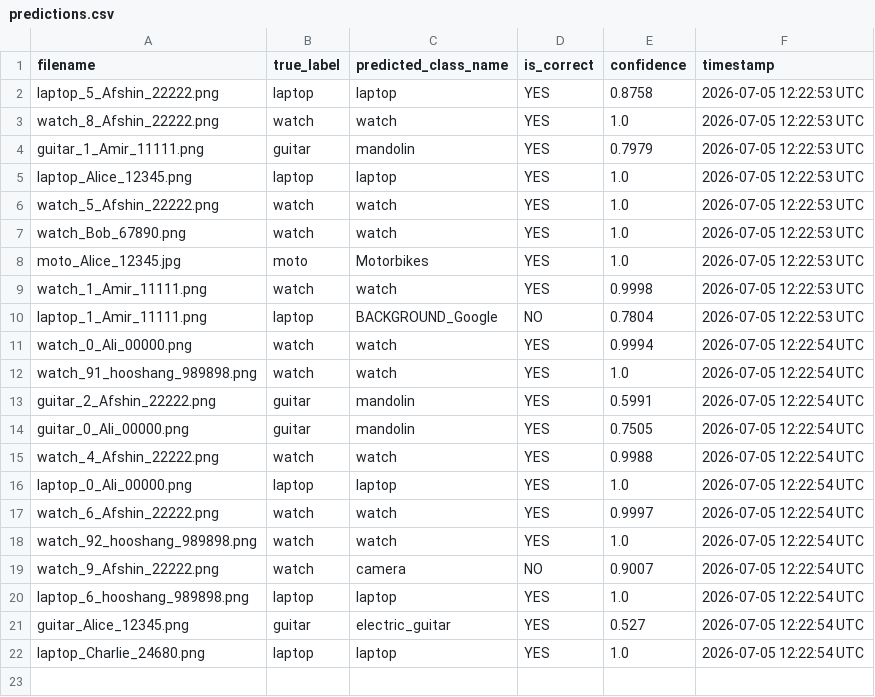
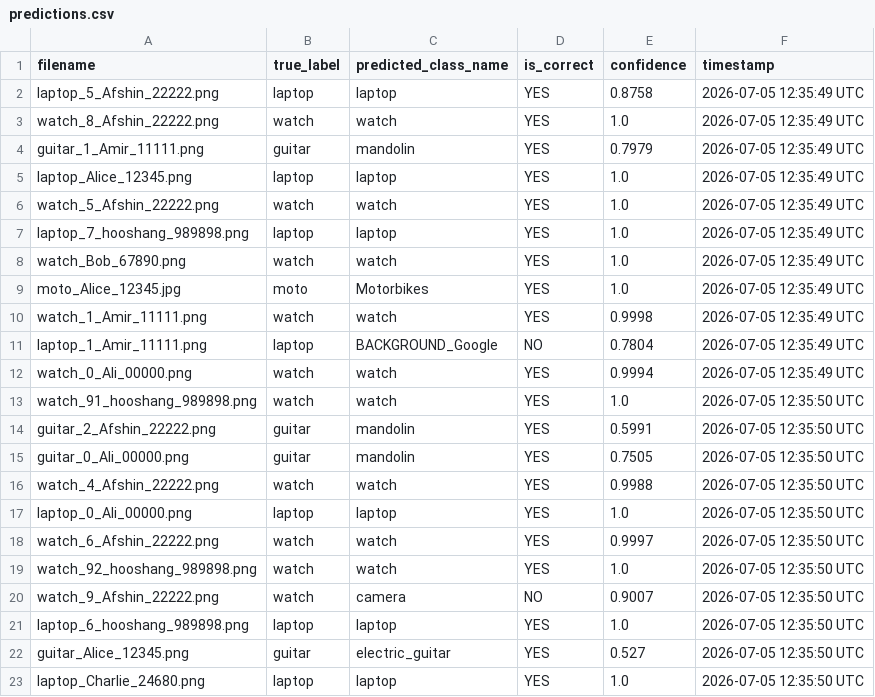
Before and after one commit to Afshinrommel/refund-image-classifier, a CSV file: predictions/predictions.csv, drawn as a sheet.

```diff
--- a/predictions/predictions.csv
+++ b/predictions/predictions.csv
@@ -1,22 +1,23 @@
 filename,true_label,predicted_class_name,is_correct,confidence,timestamp
-laptop_5_Afshin_22222.png,laptop,laptop,YES,0.8758,2026-07-05 12:22:53 UTC
-watch_8_Afshin_22222.png,watch,watch,YES,1.0,2026-07-05 12:22:53 UTC
-guitar_1_Amir_11111.png,guitar,mandolin,YES,0.7979,2026-07-05 12:22:53 UTC
-laptop_Alice_12345.png,laptop,laptop,YES,1.0,2026-07-05 12:22:53 UTC
-watch_5_Afshin_22222.png,watch,watch,YES,1.0,2026-07-05 12:22:53 UTC
-watch_Bob_67890.png,watch,watch,YES,1.0,2026-07-05 12:22:53 UTC
-moto_Alice_12345.jpg,moto,Motorbikes,YES,1.0,2026-07-05 12:22:53 UTC
-watch_1_Amir_11111.png,watch,watch,YES,0.9998,2026-07-05 12:22:53 UTC
-laptop_1_Amir_11111.png,laptop,BACKGROUND_Google,NO,0.7804,2026-07-05 12:22:53 UTC
-watch_0_Ali_00000.png,watch,watch,YES,0.9994,2026-07-05 12:22:54 UTC
-watch_91_hooshang_989898.png,watch,watch,YES,1.0,2026-07-05 12:22:54 UTC
-guitar_2_Afshin_22222.png,guitar,mandolin,YES,0.5991,2026-07-05 12:22:54 UTC
-guitar_0_Ali_00000.png,guitar,mandolin,YES,0.7505,2026-07-05 12:22:54 UTC
-watch_4_Afshin_22222.png,watch,watch,YES,0.9988,2026-07-05 12:22:54 UTC
-laptop_0_Ali_00000.png,laptop,laptop,YES,1.0,2026-07-05 12:22:54 UTC
-watch_6_Afshin_22222.png,watch,watch,YES,0.9997,2026-07-05 12:22:54 UTC
-watch_92_hooshang_989898.png,watch,watch,YES,1.0,2026-07-05 12:22:54 UTC
-watch_9_Afshin_22222.png,watch,camera,NO,0.9007,2026-07-05 12:22:54 UTC
-laptop_6_hooshang_989898.png,laptop,laptop,YES,1.0,2026-07-05 12:22:54 UTC
-guitar_Alice_12345.png,guitar,electric_guitar,YES,0.527,2026-07-05 12:22:54 UTC
-laptop_Charlie_24680.png,laptop,laptop,YES,1.0,2026-07-05 12:22:54 UTC
+laptop_5_Afshin_22222.png,laptop,laptop,YES,0.8758,2026-07-05 12:35:49 UTC
+watch_8_Afshin_22222.png,watch,watch,YES,1.0,2026-07-05 12:35:49 UTC
+guitar_1_Amir_11111.png,guitar,mandolin,YES,0.7979,2026-07-05 12:35:49 UTC
+laptop_Alice_12345.png,laptop,laptop,YES,1.0,2026-07-05 12:35:49 UTC
+watch_5_Afshin_22222.png,watch,watch,YES,1.0,2026-07-05 12:35:49 UTC
+laptop_7_hooshang_989898.png,laptop,laptop,YES,1.0,2026-07-05 12:35:49 UTC
+watch_Bob_67890.png,watch,watch,YES,1.0,2026-07-05 12:35:49 UTC
+moto_Alice_12345.jpg,moto,Motorbikes,YES,1.0,2026-07-05 12:35:49 UTC
+watch_1_Amir_11111.png,watch,watch,YES,0.9998,2026-07-05 12:35:49 UTC
+laptop_1_Amir_11111.png,laptop,BACKGROUND_Google,NO,0.7804,2026-07-05 12:35:49 UTC
+watch_0_Ali_00000.png,watch,watch,YES,0.9994,2026-07-05 12:35:49 UTC
+watch_91_hooshang_989898.png,watch,watch,YES,1.0,2026-07-05 12:35:50 UTC
+guitar_2_Afshin_22222.png,guitar,mandolin,YES,0.5991,2026-07-05 12:35:50 UTC
+guitar_0_Ali_00000.png,guitar,mandolin,YES,0.7505,2026-07-05 12:35:50 UTC
+watch_4_Afshin_22222.png,watch,watch,YES,0.9988,2026-07-05 12:35:50 UTC
+laptop_0_Ali_00000.png,laptop,laptop,YES,1.0,2026-07-05 12:35:50 UTC
+watch_6_Afshin_22222.png,watch,watch,YES,0.9997,2026-07-05 12:35:50 UTC
+watch_92_hooshang_989898.png,watch,watch,YES,1.0,2026-07-05 12:35:50 UTC
+watch_9_Afshin_22222.png,watch,camera,NO,0.9007,2026-07-05 12:35:50 UTC
+laptop_6_hooshang_989898.png,laptop,laptop,YES,1.0,2026-07-05 12:35:50 UTC
+guitar_Alice_12345.png,guitar,electric_guitar,YES,0.527,2026-07-05 12:35:50 UTC
+laptop_Charlie_24680.png,laptop,laptop,YES,1.0,2026-07-05 12:35:50 UTC
```
Also changed, not shown: 1 other file.
